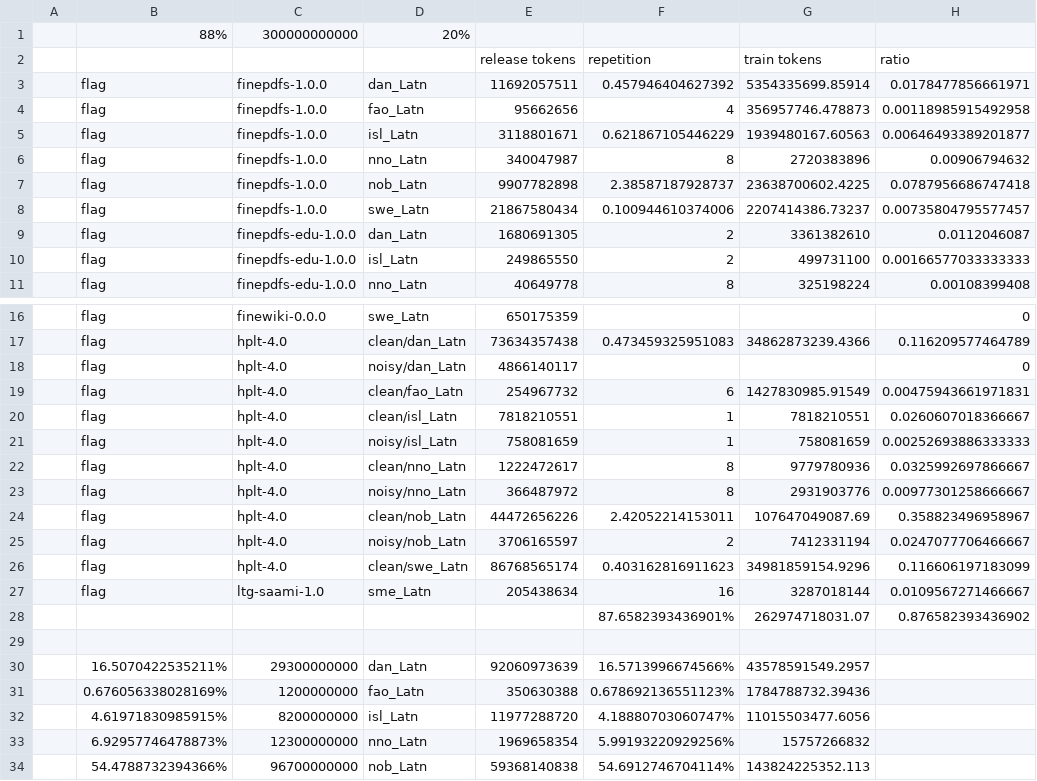
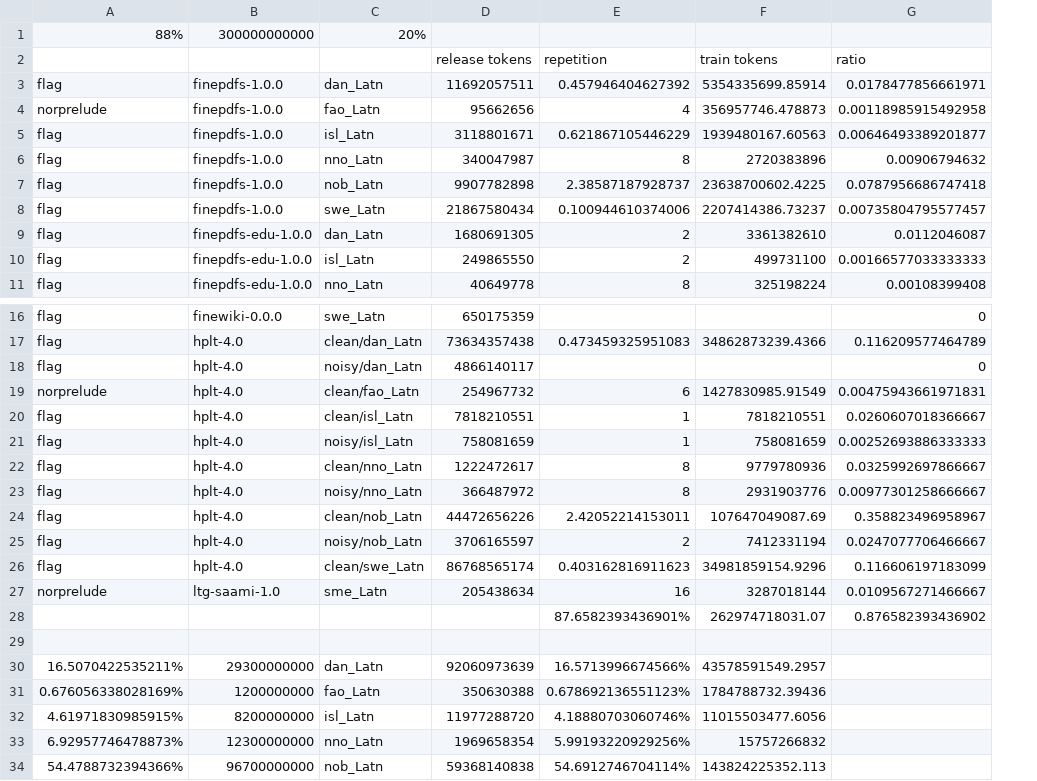
Before and after one commit to OpenEuroLLM/annealing-experiments, a CSV file: prelude/scandinavian1.csv, drawn as a sheet; only a part is shown, gaps mark what is left out; removed rows and columns are numbered as before the commit, all else as after; the diff names each change by its address in the sheet, - before the commit and + after, or states it on an @@ line.

```diff
--- a/prelude/scandinavian1.csv
+++ b/prelude/scandinavian1.csv
-column A, empty
-A4: flag
+A4: norprelude
-A19: flag
+A19: norprelude
-A27: flag
+A27: norprelude
-E32: 4.18880703060747%
+E32: 4.18880703060746%
```
Also changed, not shown: 3 other files.
